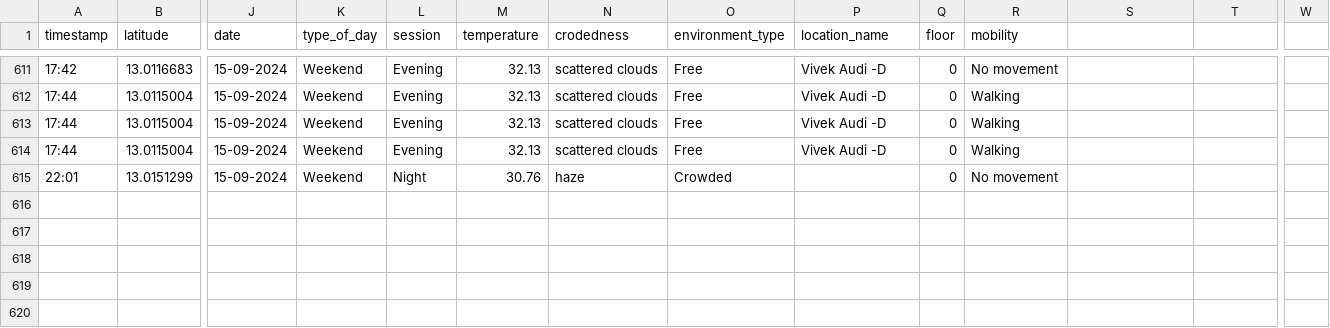
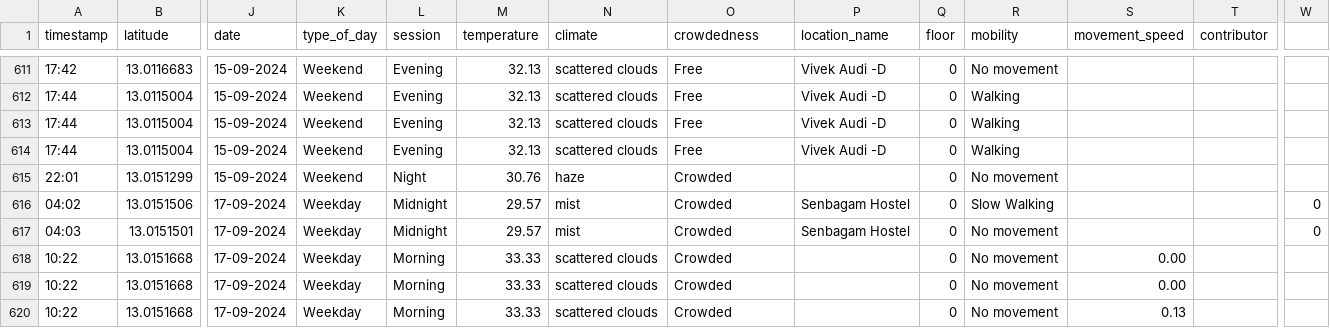
Before and after one commit to Yuvaraj787/KYNet-Backend, a CSV file: network_data.csv, drawn as a sheet; only a part is shown, gaps mark what is left out; rows hold the shown columns only; the diff names each change by its address in the sheet, - before the commit and + after, or states it on an @@ line.

```diff
--- a/network_data.csv
+++ b/network_data.csv
-N1: crodedness
+N1: climate
-O1: environment_type
+O1: crowdedness
-S1: (empty)
+S1: movement_speed
-T1: (empty)
+T1: contributor
+row 616: 04:02 | 13.0151506 | 17-09-2024 | Weekday | Midnight | 29.57 | mist | Crowded | Senbagam Hostel | 0 | Slow Walking |  |  | 0
+row 617: 04:03 | 13.0151501 | 17-09-2024 | Weekday | Midnight | 29.57 | mist | Crowded | Senbagam Hostel | 0 | No movement |  |  | 0
+row 618: 10:22 | 13.0151668 | 17-09-2024 | Weekday | Morning | 33.33 | scattered clouds | Crowded |  | 0 | No movement | 0.00
+row 619: 10:22 | 13.0151668 | 17-09-2024 | Weekday | Morning | 33.33 | scattered clouds | Crowded |  | 0 | No movement | 0.00
+row 620: 10:22 | 13.0151668 | 17-09-2024 | Weekday | Morning | 33.33 | scattered clouds | Crowded |  | 0 | No movement | 0.13
```
Also changed, not shown: 3 other files.
